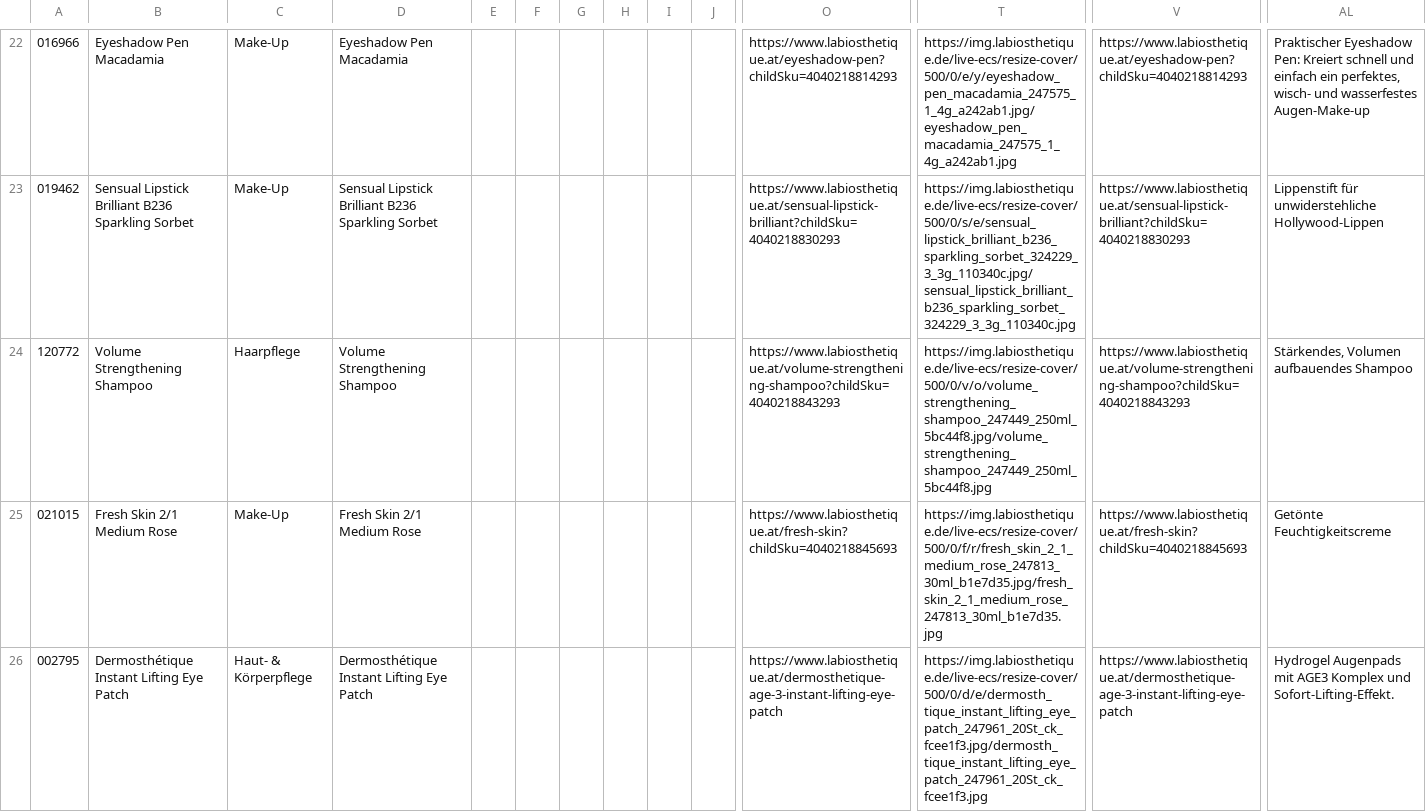
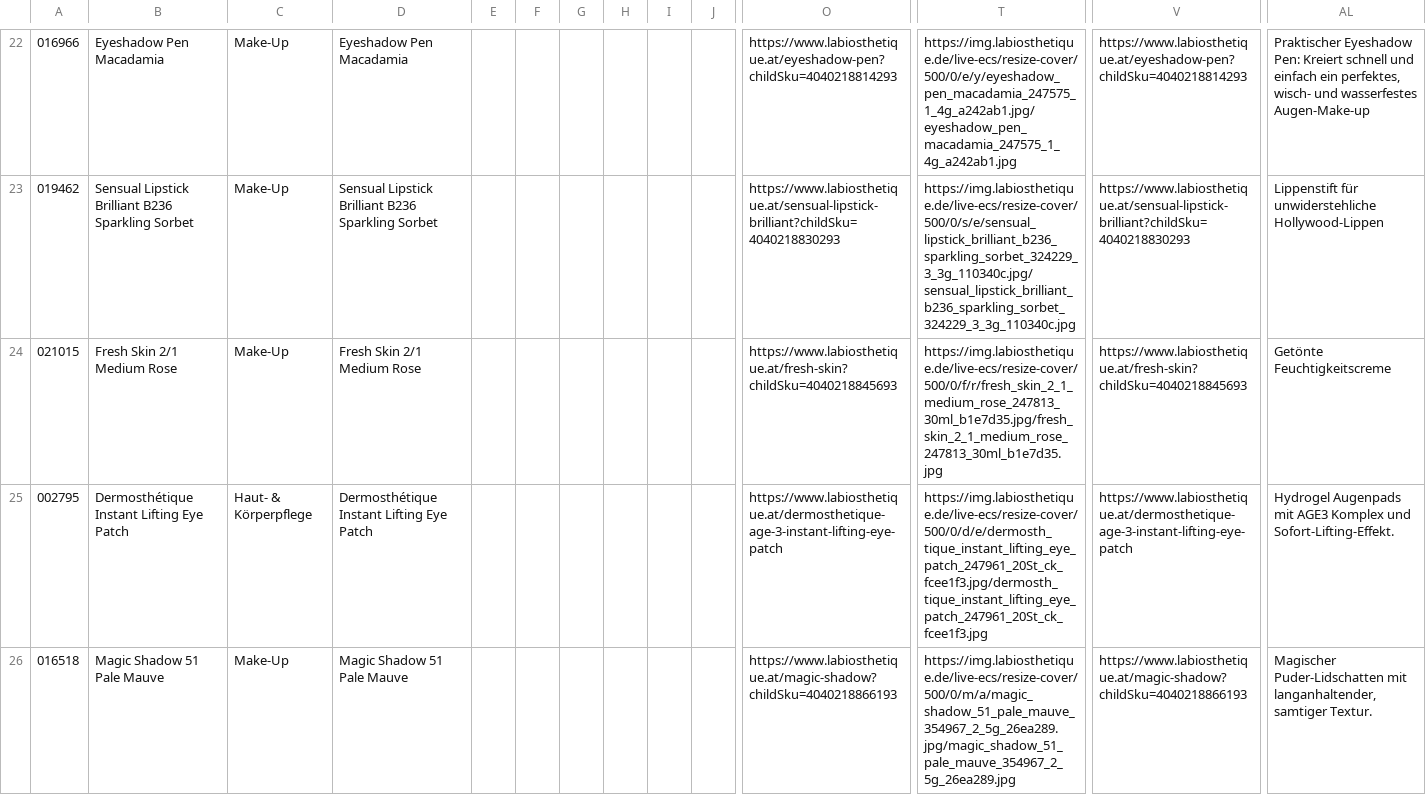
Before and after one commit to labiosthetique/public-csv, a CSV file: feed/b2c_optimizely_at.csv, drawn as a sheet; only a part is shown, gaps mark what is left out; the shorter side is filled out with more unchanged rows; rows hold the shown columns only; the diff covers the shown part only; the diff names each change by its address in the sheet, - before the commit and + after, or states it on an @@ line.

```diff
--- a/feed/b2c_optimizely_at.csv
+++ b/feed/b2c_optimizely_at.csv
-row 24: 120772 | Volume Strengthening Shampoo | Haarpflege | Volume Strengthening Shampoo |  |  |  |  |  |  | https://www.labiosthetique.at/volume-strengthening-shampoo?childSku=4040218843293 | https://img.labiosthetique.de/live-ecs/resize-cover/500/0/v/o/volume_strengthening_shampoo_247449_250ml_5bc44f8.jpg/volume_strengthening_shampoo_247449_250ml_5bc44f8.jpg | https://www.labiosthetique.at/volume-strengthening-shampoo?childSku=4040218843293 | Stärkendes, Volumen aufbauendes Shampoo
```
Also changed, not shown: 6 removed rows and 3 edited cells elsewhere in this file, feed/b2c_optimizely_ch-de.csv, feed/b2c_optimizely_nl.csv, 1 other file.
